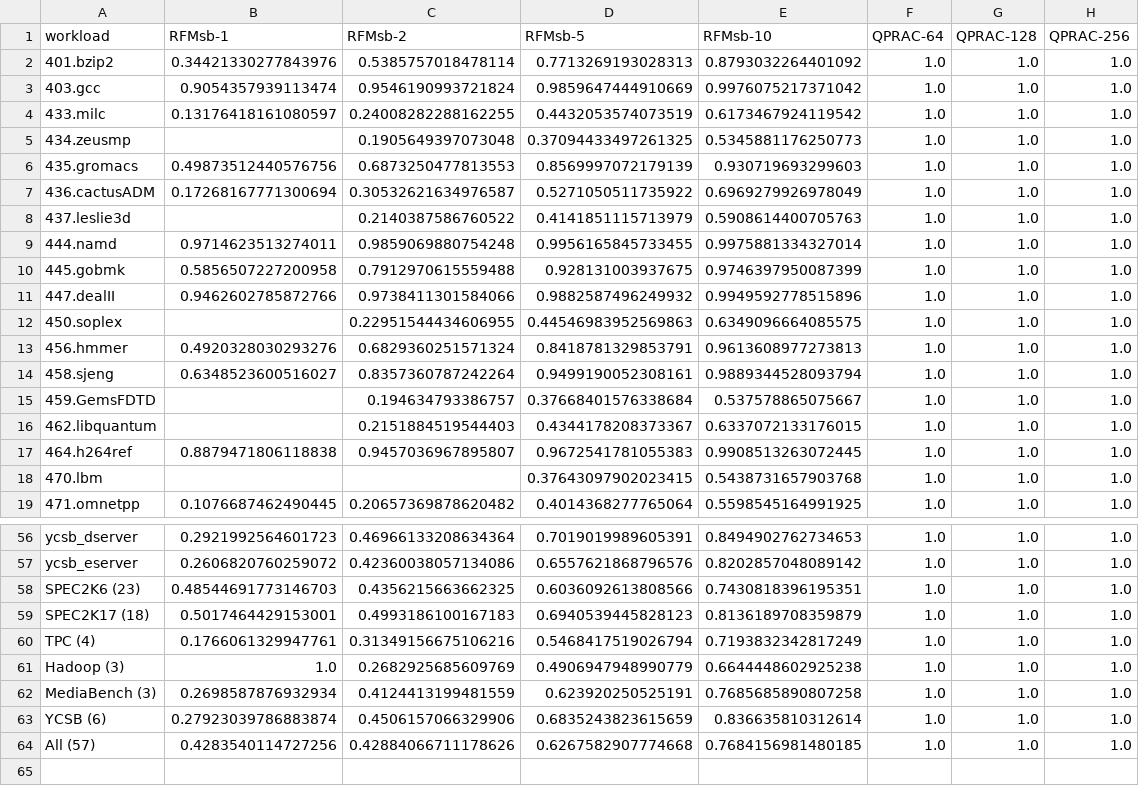
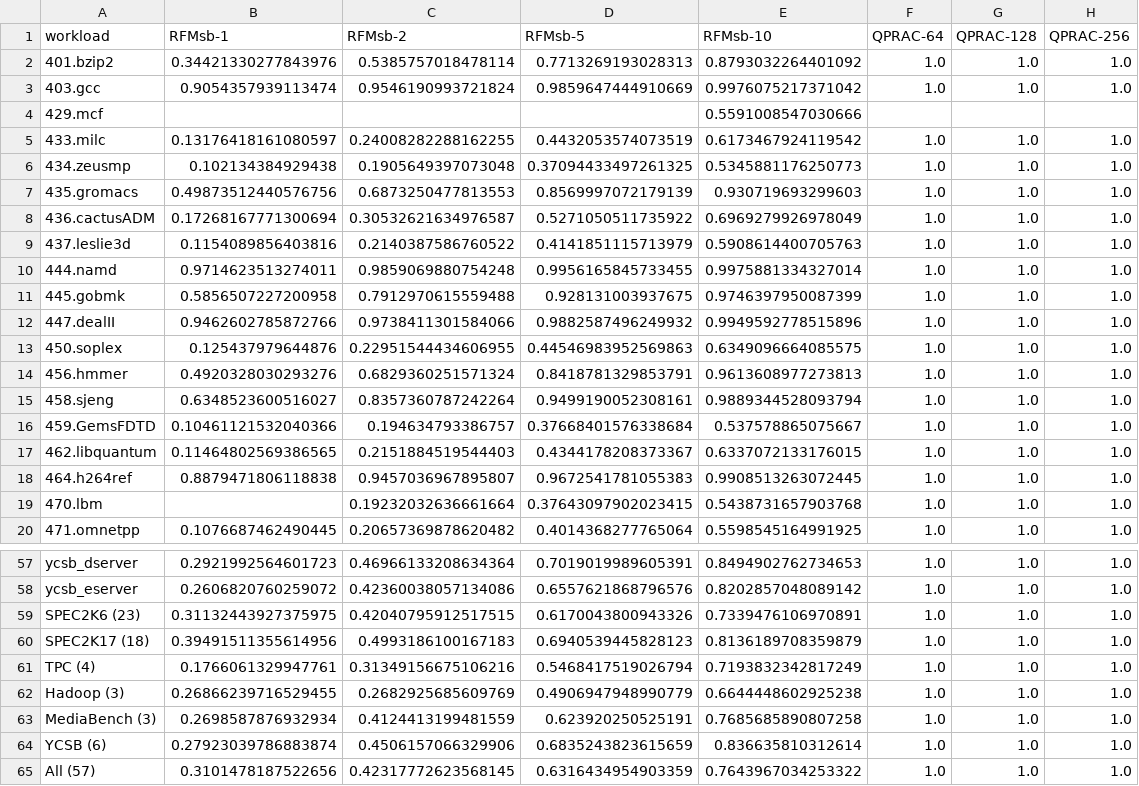
Before and after one commit to sith-lab/qprac, a CSV file: perf_analysis/results/sample_results/csvs/QPRAC_In_DRAM_Mitigation_Comparison.csv, drawn as a sheet; only a part is shown, gaps mark what is left out; the diff covers the shown part only.

Commit message:
update sample results for Figure 20 and update csv scripts for other figures

```diff
--- a/perf_analysis/results/sample_results/csvs/QPRAC_In_DRAM_Mitigation_Comparison.csv
+++ b/perf_analysis/results/sample_results/csvs/QPRAC_In_DRAM_Mitigation_Comparison.csv
@@ -3,7 +3,8 @@ workload,RFMsb-1,RFMsb-2,RFMsb-5,RFMsb-10,QPRAC-64,QPRAC-128,QPRAC-256
 403.gcc,0.9054357939113474,0.9546190993721824,0.9859647444910669,0.9976075217371042,1.0,1.0,1.0
+429.mcf,,,,0.5591008547030666,,,
 433.milc,0.13176418161080597,0.24008282288162255,0.4432053574073519,0.6173467924119542,1.0,1.0,1.0
-434.zeusmp,,0.1905649397073048,0.37094433497261325,0.5345881176250773,1.0,1.0,1.0
+434.zeusmp,0.102134384929438,0.1905649397073048,0.37094433497261325,0.5345881176250773,1.0,1.0,1.0
 435.gromacs,0.49873512440576756,0.6873250477813553,0.8569997072179139,0.930719693299603,1.0,1.0,1.0
 436.cactusADM,0.17268167771300694,0.30532621634976587,0.5271050511735922,0.6969279926978049,1.0,1.0,1.0
-437.leslie3d,,0.2140387586760522,0.4141851115713979,0.5908614400705763,1.0,1.0,1.0
+437.leslie3d,0.1154089856403816,0.2140387586760522,0.4141851115713979,0.5908614400705763,1.0,1.0,1.0
 444.namd,0.9714623513274011,0.9859069880754248,0.9956165845733455,0.9975881334327014,1.0,1.0,1.0
@@ -11,9 +12,9 @@ workload,RFMsb-1,RFMsb-2,RFMsb-5,RFMsb-10,QPRAC-64,QPRAC-128,QPRAC-256
 447.dealII,0.9462602785872766,0.9738411301584066,0.9882587496249932,0.9949592778515896,1.0,1.0,1.0
-450.soplex,,0.22951544434606955,0.44546983952569863,0.6349096664085575,1.0,1.0,1.0
+450.soplex,0.125437979644876,0.22951544434606955,0.44546983952569863,0.6349096664085575,1.0,1.0,1.0
 456.hmmer,0.4920328030293276,0.6829360251571324,0.8418781329853791,0.9613608977273813,1.0,1.0,1.0
 458.sjeng,0.6348523600516027,0.8357360787242264,0.9499190052308161,0.9889344528093794,1.0,1.0,1.0
-459.GemsFDTD,,0.194634793386757,0.37668401576338684,0.537578865075667,1.0,1.0,1.0
-462.libquantum,,0.2151884519544403,0.4344178208373367,0.6337072133176015,1.0,1.0,1.0
+459.GemsFDTD,0.10461121532040366,0.194634793386757,0.37668401576338684,0.537578865075667,1.0,1.0,1.0
+462.libquantum,0.11464802569386565,0.2151884519544403,0.4344178208373367,0.6337072133176015,1.0,1.0,1.0
 464.h264ref,0.8879471806118838,0.9457036967895807,0.9672541781055383,0.9908513263072445,1.0,1.0,1.0
-470.lbm,,,0.37643097902023415,0.5438731657903768,1.0,1.0,1.0
+470.lbm,,0.19232032636661664,0.37643097902023415,0.5438731657903768,1.0,1.0,1.0
 471.omnetpp,0.1076687462490445,0.20657369878620482,0.4014368277765064,0.5598545164991925,1.0,1.0,1.0
@@ -57,8 +58,8 @@ ycsb_dserver,0.2921992564601723,0.46966133208634364,0.7019019989605391,0.8494902
 ycsb_eserver,0.2606820760259072,0.42360038057134086,0.6557621868796576,0.8202857048089142,1.0,1.0,1.0
-SPEC2K6 (23),0.48544691773146703,0.4356215663662325,0.6036092613808566,0.7430818396195351,1.0,1.0,1.0
-SPEC2K17 (18),0.5017464429153001,0.4993186100167183,0.6940539445828123,0.8136189708359879,1.0,1.0,1.0
+SPEC2K6 (23),0.31132443927375975,0.42040795912517515,0.6170043800943326,0.7339476106970891,1.0,1.0,1.0
+SPEC2K17 (18),0.39491511355614956,0.4993186100167183,0.6940539445828123,0.8136189708359879,1.0,1.0,1.0
 TPC (4),0.1766061329947761,0.31349156675106216,0.5468417519026794,0.7193832342817249,1.0,1.0,1.0
-Hadoop (3),1.0,0.2682925685609769,0.4906947948990779,0.6644448602925238,1.0,1.0,1.0
+Hadoop (3),0.26866239716529455,0.2682925685609769,0.4906947948990779,0.6644448602925238,1.0,1.0,1.0
 MediaBench (3),0.2698587876932934,0.4124413199481559,0.623920250525191,0.7685685890807258,1.0,1.0,1.0
 YCSB (6),0.27923039786883874,0.4506157066329906,0.6835243823615659,0.836635810312614,1.0,1.0,1.0
-All (57),0.4283540114727256,0.42884066711178626,0.6267582907774668,0.7684156981480185,1.0,1.0,1.0
+All (57),0.3101478187522656,0.42317772623568145,0.6316434954903359,0.7643967034253322,1.0,1.0,1.0
```
Also changed, not shown: 4 edited cells elsewhere in this file, 13 other files.
